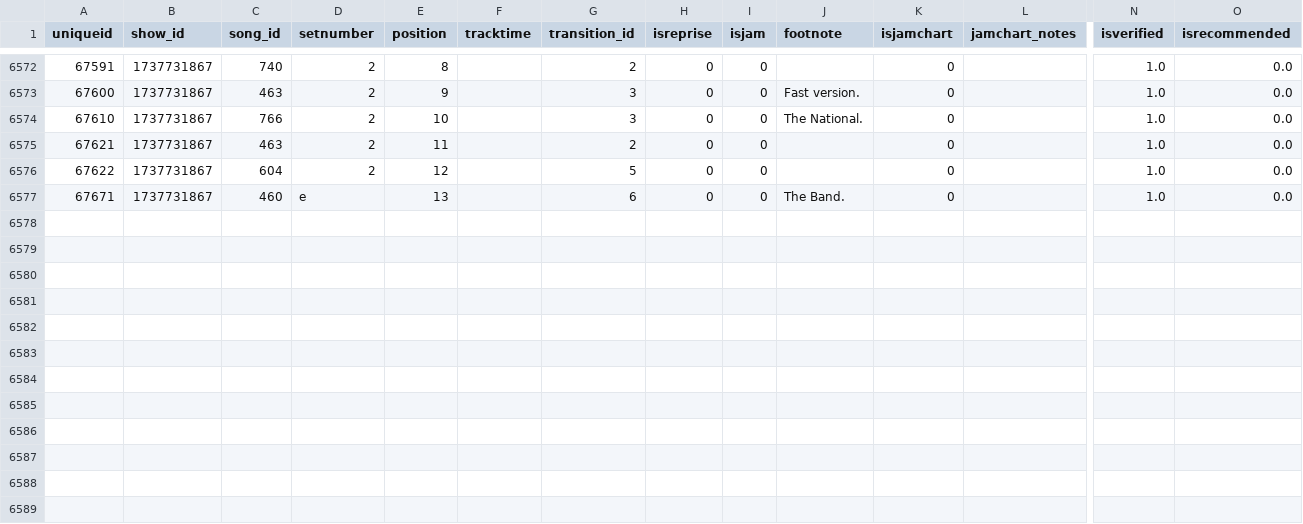
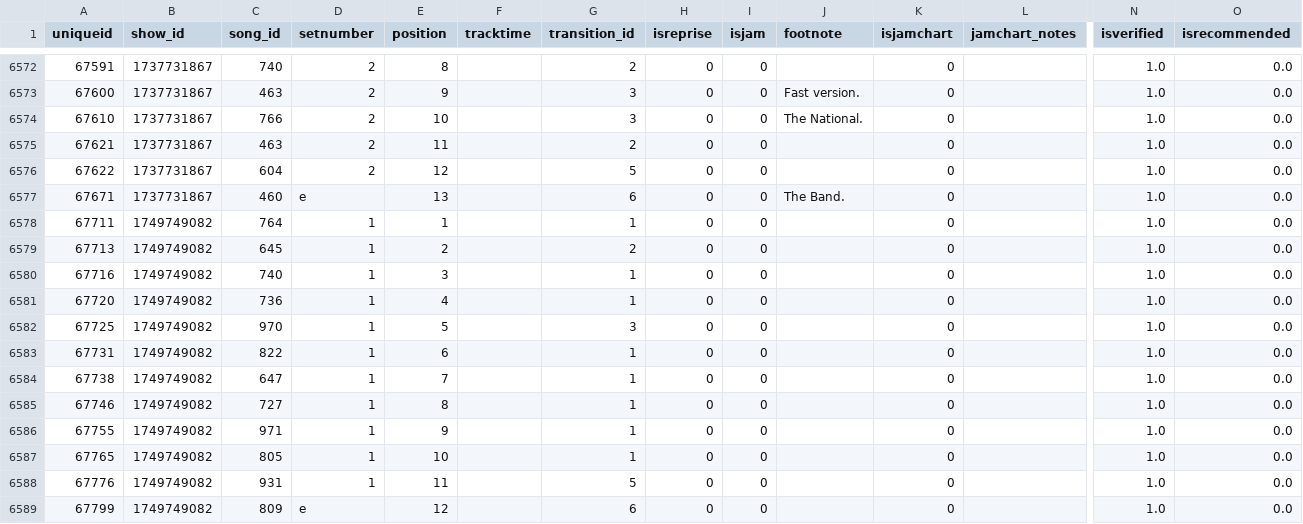
Before and after one commit to connorkitchings/Concerts, a CSV file: Data/Goose/From Web/setlistdata.csv, drawn as a sheet; only a part is shown, gaps mark what is left out; rows hold the shown columns only; the diff names each change by its address in the sheet, - before the commit and + after, or states it on an @@ line.

```diff
--- a/Data/Goose/From Web/setlistdata.csv
+++ b/Data/Goose/From Web/setlistdata.csv
+row 6578: 67711 | 1749749082 | 764 | 1 | 1 |  | 1 | 0 | 0 |  | 0 |  | 1.0 | 0.0
+row 6579: 67713 | 1749749082 | 645 | 1 | 2 |  | 2 | 0 | 0 |  | 0 |  | 1.0 | 0.0
+row 6580: 67716 | 1749749082 | 740 | 1 | 3 |  | 1 | 0 | 0 |  | 0 |  | 1.0 | 0.0
+row 6581: 67720 | 1749749082 | 736 | 1 | 4 |  | 1 | 0 | 0 |  | 0 |  | 1.0 | 0.0
+row 6582: 67725 | 1749749082 | 970 | 1 | 5 |  | 3 | 0 | 0 |  | 0 |  | 1.0 | 0.0
+row 6583: 67731 | 1749749082 | 822 | 1 | 6 |  | 1 | 0 | 0 |  | 0 |  | 1.0 | 0.0
+row 6584: 67738 | 1749749082 | 647 | 1 | 7 |  | 1 | 0 | 0 |  | 0 |  | 1.0 | 0.0
+row 6585: 67746 | 1749749082 | 727 | 1 | 8 |  | 1 | 0 | 0 |  | 0 |  | 1.0 | 0.0
+row 6586: 67755 | 1749749082 | 971 | 1 | 9 |  | 1 | 0 | 0 |  | 0 |  | 1.0 | 0.0
+row 6587: 67765 | 1749749082 | 805 | 1 | 10 |  | 1 | 0 | 0 |  | 0 |  | 1.0 | 0.0
+row 6588: 67776 | 1749749082 | 931 | 1 | 11 |  | 5 | 0 | 0 |  | 0 |  | 1.0 | 0.0
+row 6589: 67799 | 1749749082 | 809 | e | 12 |  | 6 | 0 | 0 |  | 0 |  | 1.0 | 0.0
```
Also changed, not shown: Data/Goose/From Web/songdata.csv, Data/Goose/Predictions/ck_plus.csv, 4 other files.
